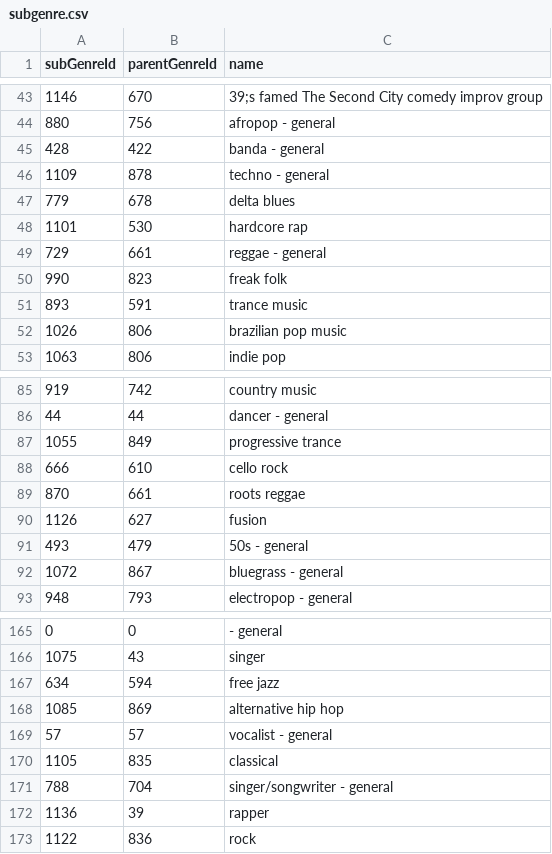
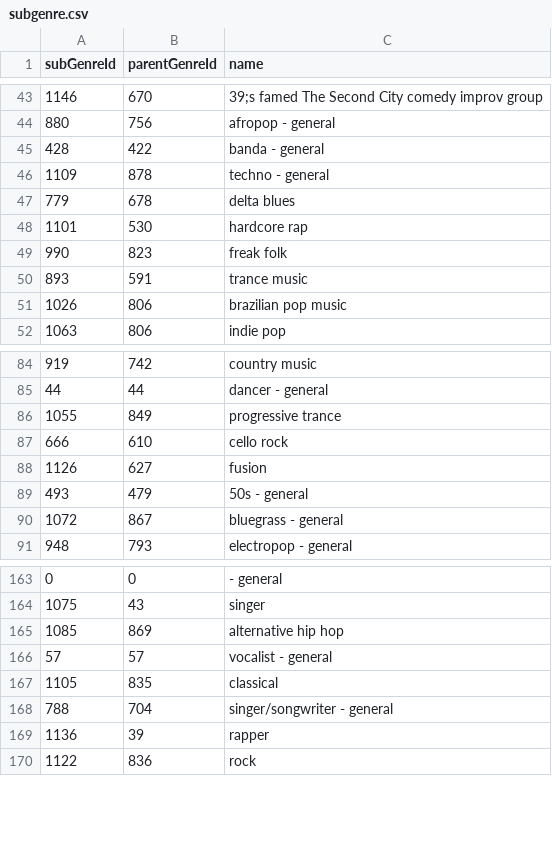
Before and after one commit to bmpasini/live-jive, a CSV file: config/initializers/subgenre.csv (was app/services/subgenre.csv), drawn as a sheet; only a part is shown, gaps mark what is left out.

```diff
--- a/app/services/subgenre.csv
+++ b/config/initializers/subgenre.csv
@@ -48,3 +48,2 @@ subGenreId,parentGenreId,name
 1101,530,hardcore rap
-729,661,reggae - general
 990,823,freak folk
@@ -88,3 +87,2 @@ subGenreId,parentGenreId,name
 666,610,cello rock
-870,661,roots reggae
 1126,627,fusion
@@ -166,3 +164,2 @@ subGenreId,parentGenreId,name
 1075,43,singer
-634,594,free jazz
 1085,869,alternative hip hop
```
Also changed, not shown: config/initializers/genre.csv, 18 other files.
